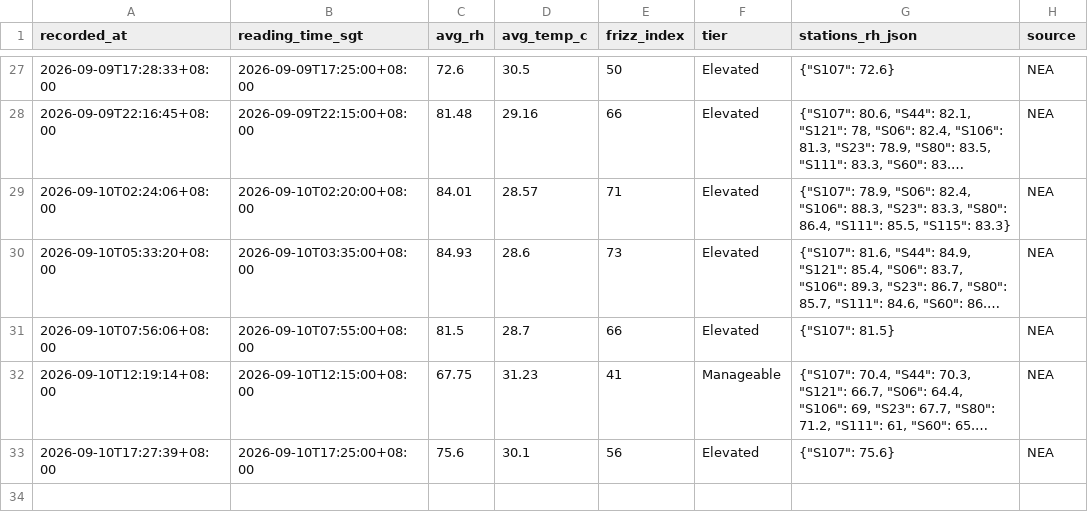
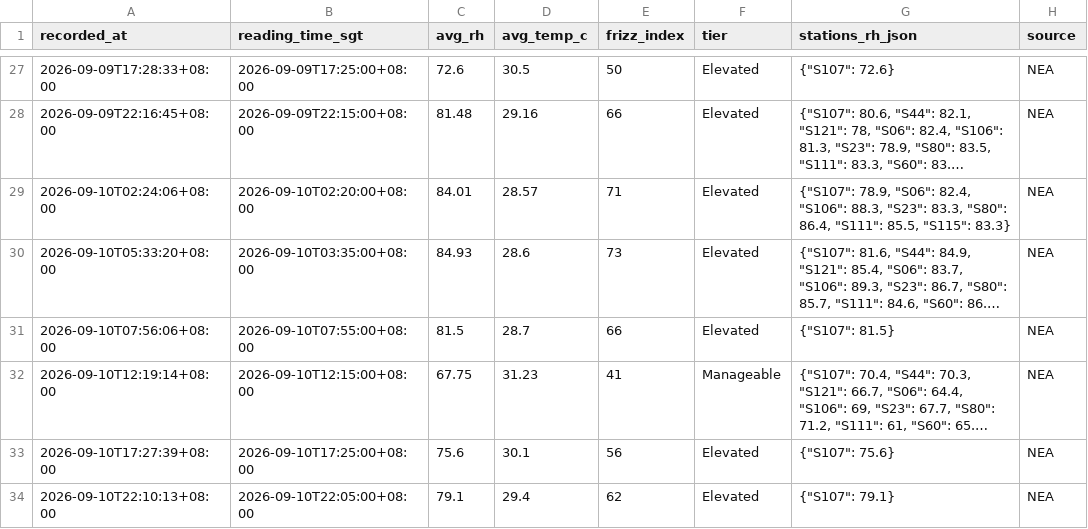
Before and after one commit to salonherabeauty-dev/hera-frizz-data, a CSV file: data/frizz_hourly.csv, drawn as a sheet; only a part is shown, gaps mark what is left out; long unchanged cells end in …; the diff names each change by its address in the sheet, - before the commit and + after, or states it on an @@ line.

```diff
--- a/data/frizz_hourly.csv
+++ b/data/frizz_hourly.csv
+row 34: 2026-09-10T22:10:13+08:00 | 2026-09-10T22:05:00+08:00 | 79.1 | 29.4 | 62 | Elevated | {"S107": 79.1} | NEA
```
